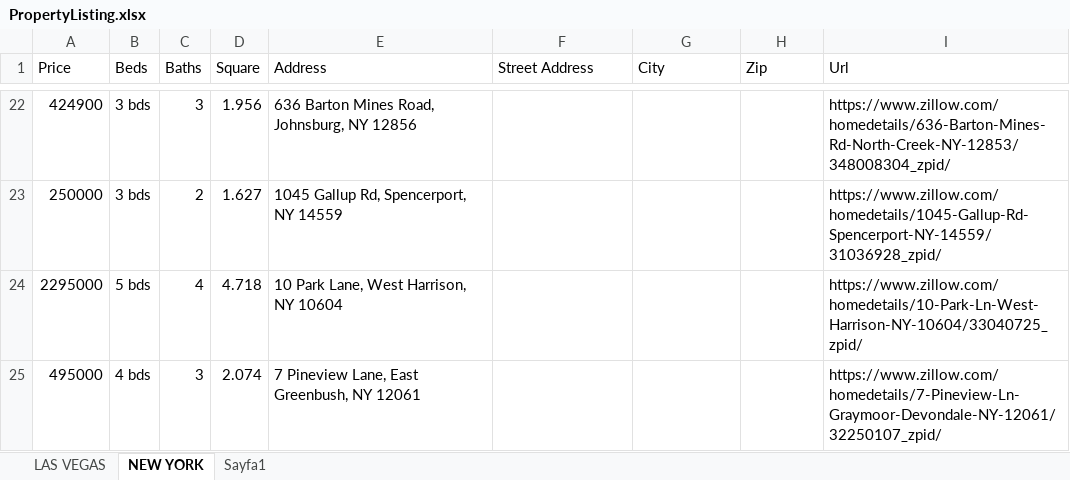
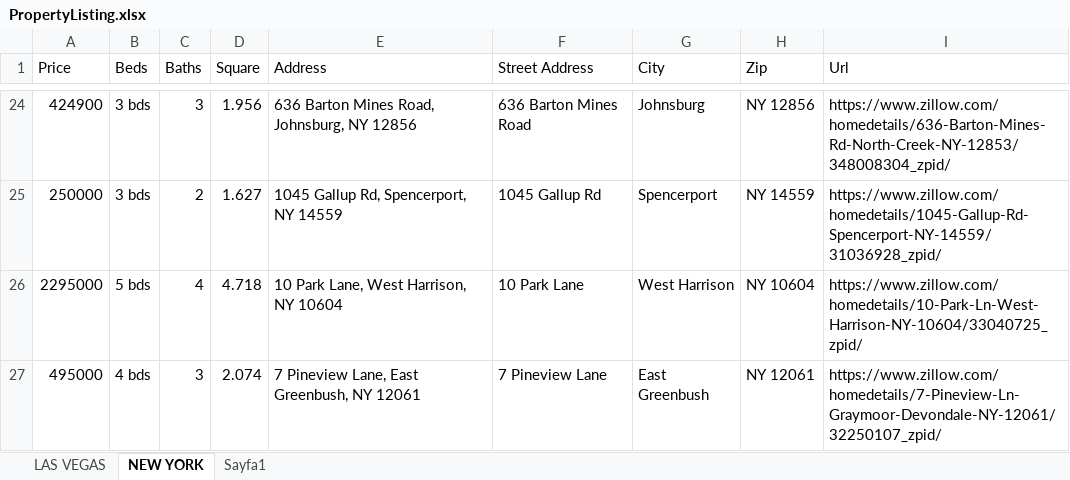
Before and after one commit to AykutAcarer/Bot4_RealEstateWebScraping, an Excel workbook: PropertyListing.xlsx, sheet NEW YORK, drawn as a sheet; only a part is shown, gaps mark what is left out; values as stored, in another font and other column widths than the file's, no borders; addresses are those after the commit; the diff covers the shown part only; the diff names each change by its address in the sheet, - before the commit and + after, or states it on an @@ line.

```diff
--- a/PropertyListing.xlsx (sheet NEW YORK)
+++ b/PropertyListing.xlsx (sheet NEW YORK)
-F24 (Street Address): (empty)
+F24 (Street Address): 636 Barton Mines Road
-G24 (City): (empty)
+G24 (City): Johnsburg
-H24 (Zip): (empty)
+H24 (Zip): NY 12856
-F25 (Street Address): (empty)
+F25 (Street Address): 1045 Gallup Rd
-G25 (City): (empty)
+G25 (City): Spencerport
-H25 (Zip): (empty)
+H25 (Zip): NY 14559
-F26 (Street Address): (empty)
+F26 (Street Address): 10 Park Lane
-G26 (City): (empty)
+G26 (City): West Harrison
-H26 (Zip): (empty)
+H26 (Zip): NY 10604
-F27 (Street Address): (empty)
+F27 (Street Address): 7 Pineview Lane
-G27 (City): (empty)
+G27 (City): East Greenbush
-H27 (Zip): (empty)
+H27 (Zip): NY 12061
```
Also changed, not shown: other rows of this sheet, 1 other file.
